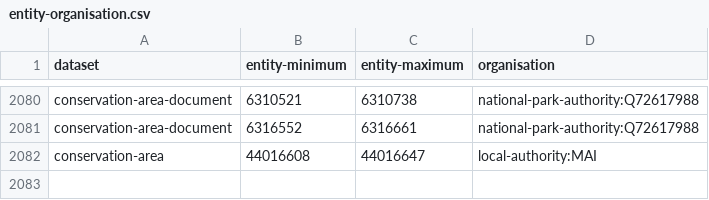
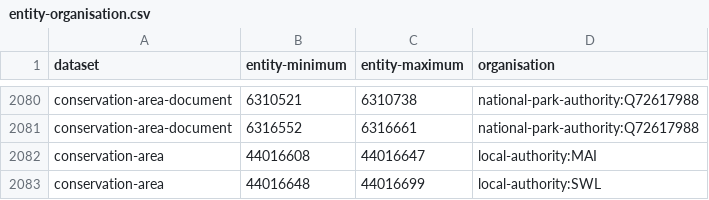
Before and after one commit to digital-land/config, a CSV file: pipeline/conservation-area/entity-organisation.csv, drawn as a sheet; only a part is shown, gaps mark what is left out; the diff names each change by its address in the sheet, - before the commit and + after, or states it on an @@ line.

```diff
--- a/pipeline/conservation-area/entity-organisation.csv
+++ b/pipeline/conservation-area/entity-organisation.csv
+row 2083: conservation-area | 44016648 | 44016699 | local-authority:SWL
```
Also changed, not shown: pipeline/conservation-area/old-entity.csv, 1 other file.
